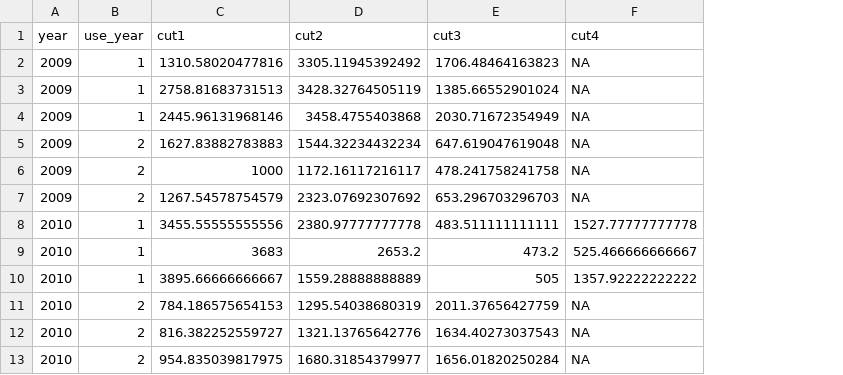
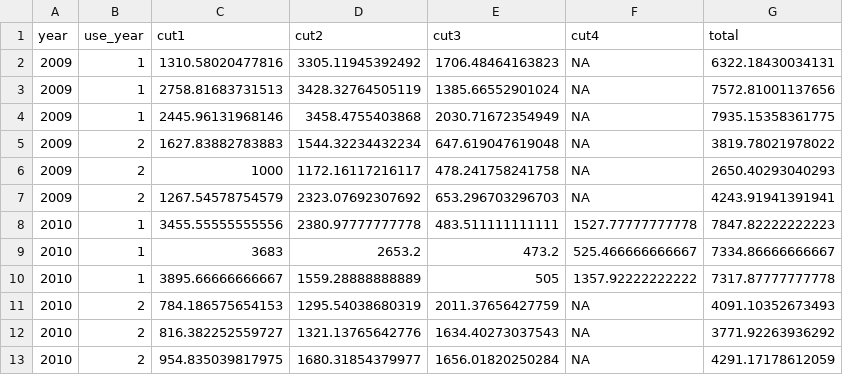
Before and after one commit to Grazina-S/MDPI_2023liepa, a CSV file: 01_tidy_data/dmy.csv, drawn as a sheet; only a part is shown; the diff names each change by its address in the sheet, - before the commit and + after, or states it on an @@ line.

```diff
--- a/01_tidy_data/dmy.csv
+++ b/01_tidy_data/dmy.csv
+column G (total), rows 2-13: 6322.18430034131 | 7572.81001137656 | 7935.15358361775 | 3819.78021978022 | 2650.40293040293 | 4243.91941391941 | 7847.82222222223 | 7334.86666666667 | 7317.87777777778 | 4091.10352673493 | 3771.92263936292 | 4291.17178612059
```
Also changed, not shown: 01_tidy_data/dmyfig.csv.
